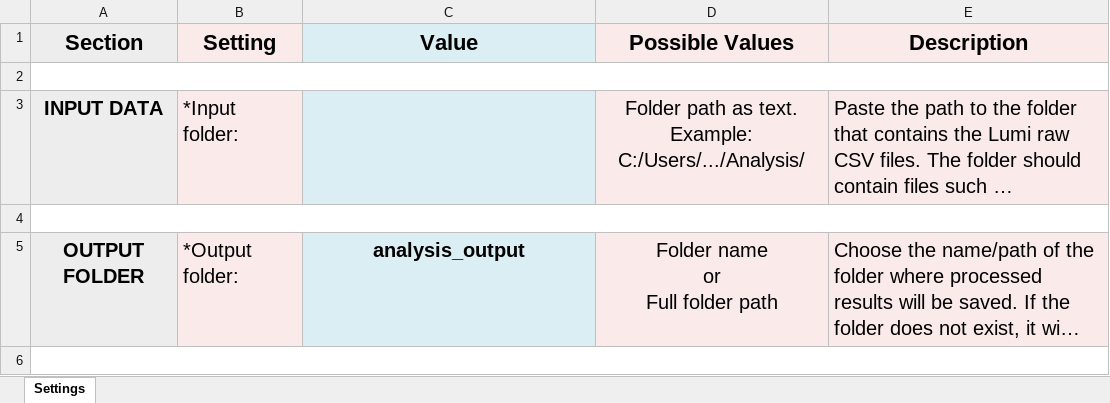
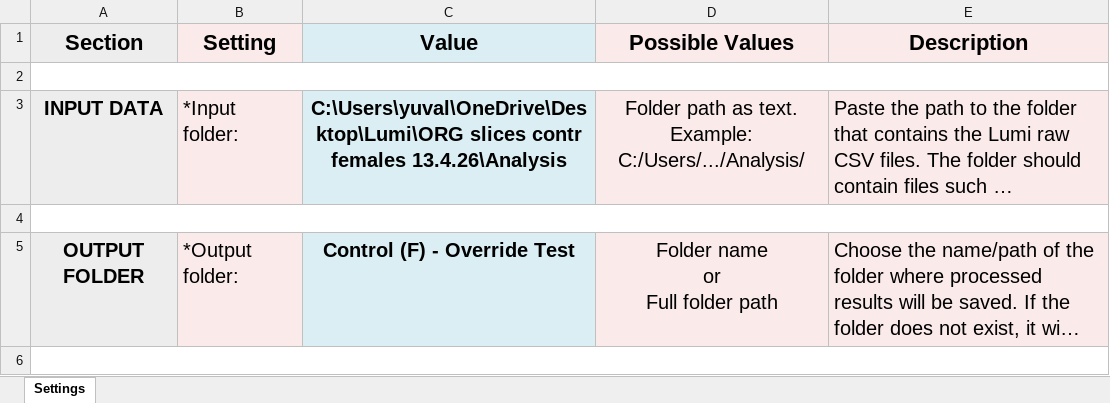
Before and after one commit to yuvalabeles/PyLumi, an Excel workbook: settings.xlsx, sheet Settings, drawn as a sheet; only a part is shown; long unchanged cells end in …; values as stored, in another font and other column widths than the file's, no borders; the diff covers the shown part only; the diff names each change by its address in the sheet, - before the commit and + after, or states it on an @@ line.

Commit message:
Several bug fixes in plotting override functions

```diff
--- a/settings.xlsx (sheet Settings)
+++ b/settings.xlsx (sheet Settings)
-C3 (Value): (empty)
+C3 (Value): C:\Users\yuval\OneDrive\Desktop\Lumi\ORG slices contr females 13.4.26\Analysis
-C5 (Value): analysis_output
+C5 (Value): Control (F) - Override Test
```
Also changed, not shown: 7 edited cells elsewhere in this sheet, 3 other files.
